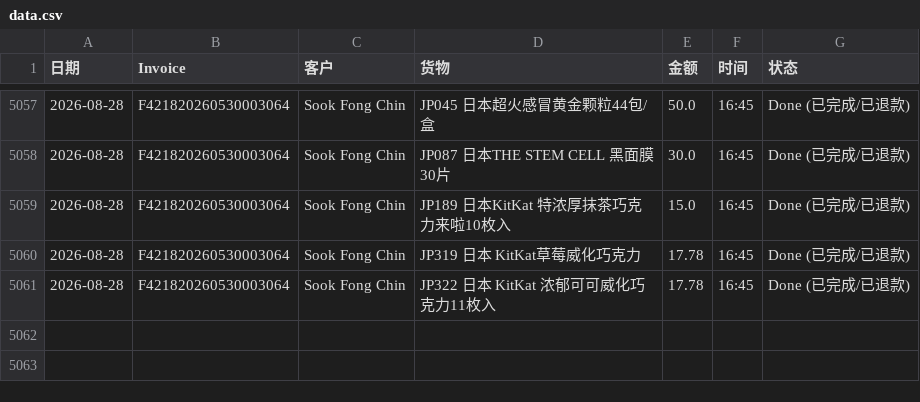
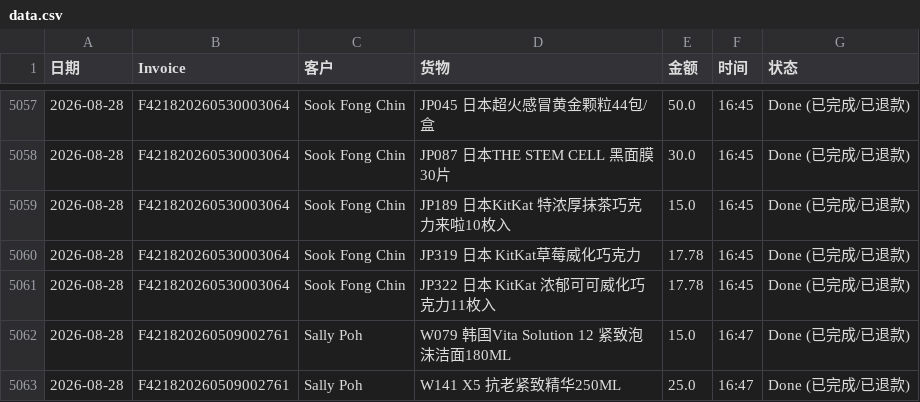
Before and after one commit to dionwong992/my-refund-app, a CSV file: data.csv, drawn as a sheet; only a part is shown, gaps mark what is left out.

Commit message:
Update F421820260509002761 by XiuXiu System

```diff
--- a/data.csv
+++ b/data.csv
@@ -5061 +5061,3 @@
 2026-08-28,F421820260530003064,Sook Fong Chin,JP322 日本 KitKat 浓郁可可威化巧克力11枚入,17.78,16:45,Done (已完成/已退款)
+2026-08-28,F421820260509002761,Sally Poh,W079 韩国Vita Solution 12 紧致泡沫洁面180ML,15.0,16:47,Done (已完成/已退款)
+2026-08-28,F421820260509002761,Sally Poh,W141 X5 抗老紧致精华250ML,25.0,16:47,Done (已完成/已退款)
```
